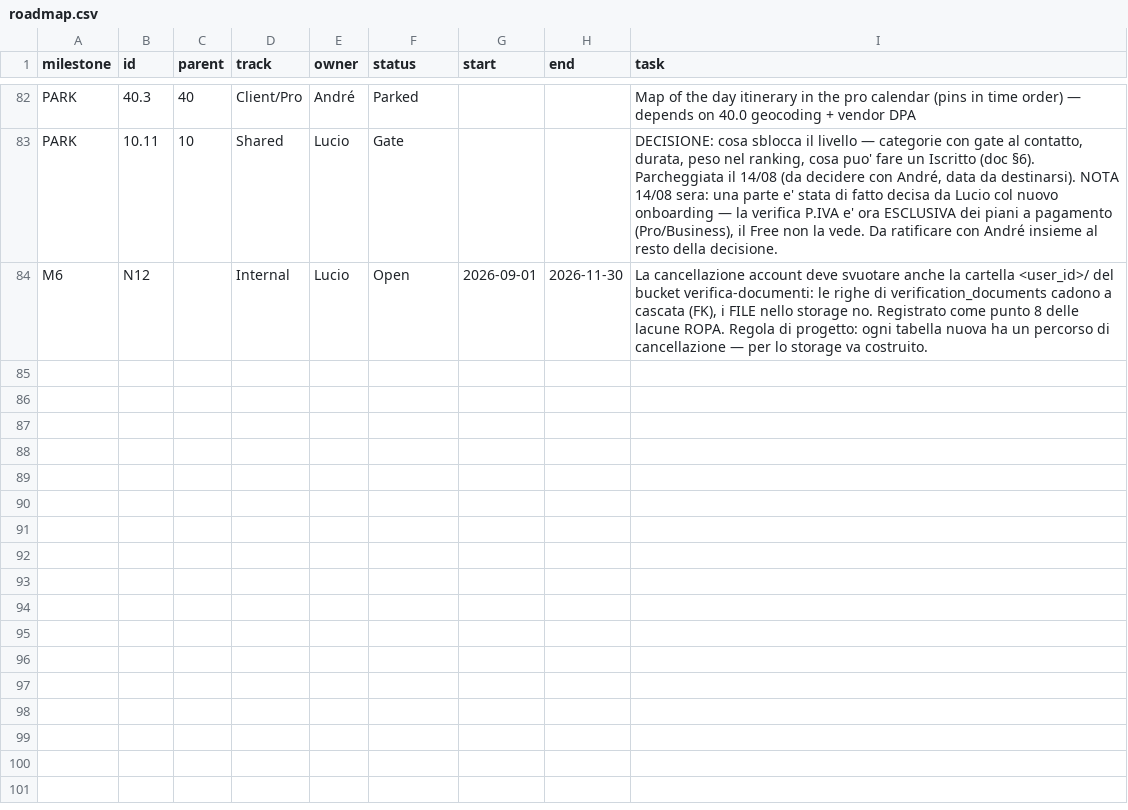
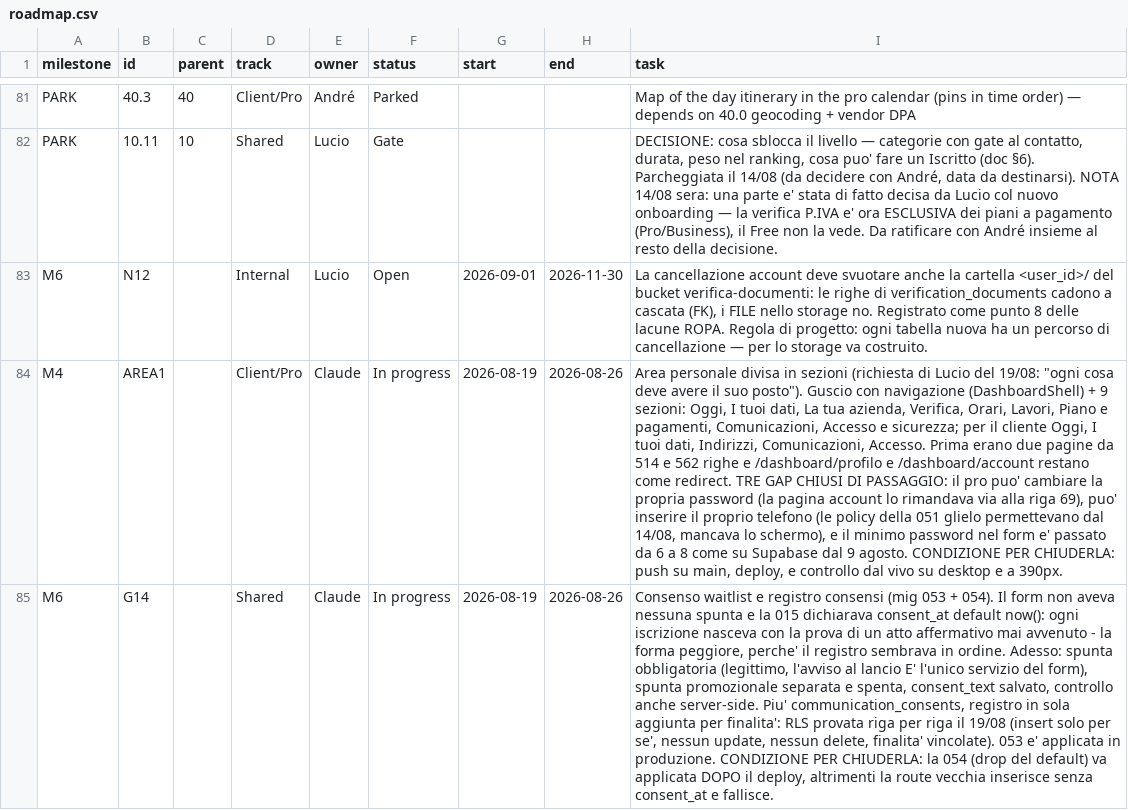
Before and after one commit to UnicorniDiBob/Bob_webapp, a CSV file: roadmap/roadmap.csv, drawn as a sheet; only a part is shown, gaps mark what is left out; the diff covers the shown part only; the diff names each change by its address in the sheet, - before the commit and + after, or states it on an @@ line.

```diff
--- a/roadmap/roadmap.csv
+++ b/roadmap/roadmap.csv
+row 84: M4 | AREA1 |  | Client/Pro | Claude | In progress | 2026-08-19 | 2026-08-26 | Area personale divisa in sezioni (richiesta di Lucio del 19/08: "ogni cosa deve avere il suo posto"). Guscio con navigazione (DashboardShell) + 9 sezioni: Oggi, I tuoi dati, La tua azienda, Verifica, Orari, Lavori, Piano e pagamenti, Comunicazioni, Accesso e sicurezza; per il cliente Oggi, I tuoi dati, Indirizzi, Comunicazioni, Accesso. Prima erano due pagine da 514 e 562 righe e /dashboard/profilo e /dashboard/account restano come redirect. TRE GAP CHIUSI DI PASSAGGIO: il pro puo' cambiare la propria password (la pagina account lo rimandava via alla riga 69), puo' inserire il proprio telefono (le policy della 051 glielo permettevano dal 14/08, mancava lo schermo), e il minimo password nel form e' passato da 6 a 8 come su Supabase dal 9 agosto. CONDIZIONE PER CHIUDERLA: push su main, deploy, e controllo dal vivo su desktop e a 390px.
+row 85: M6 | G14 |  | Shared | Claude | In progress | 2026-08-19 | 2026-08-26 | Consenso waitlist e registro consensi (mig 053 + 054). Il form non aveva nessuna spunta e la 015 dichiarava consent_at default now(): ogni iscrizione nasceva con la prova di un atto affermativo mai avvenuto - la forma peggiore, perche' il registro sembrava in ordine. Adesso: spunta obbligatoria (legittimo, l'avviso al lancio E' l'unico servizio del form), spunta promozionale separata e spenta, consent_text salvato, controllo anche server-side. Piu' communication_consents, registro in sola aggiunta per finalita': RLS provata riga per riga il 19/08 (insert solo per se', nessun update, nessun delete, finalita' vincolate). 053 e' applicata in produzione. CONDIZIONE PER CHIUDERLA: la 054 (drop del default) va applicata DOPO il deploy, altrimenti la route vecchia inserisce senza consent_at e fallisce.
```
Also changed, not shown: 3 added rows, 1 removed row and 1 edited cell elsewhere in this file, roadmap/ARCHIVE.csv, roadmap/findings.csv, 32 other files.
